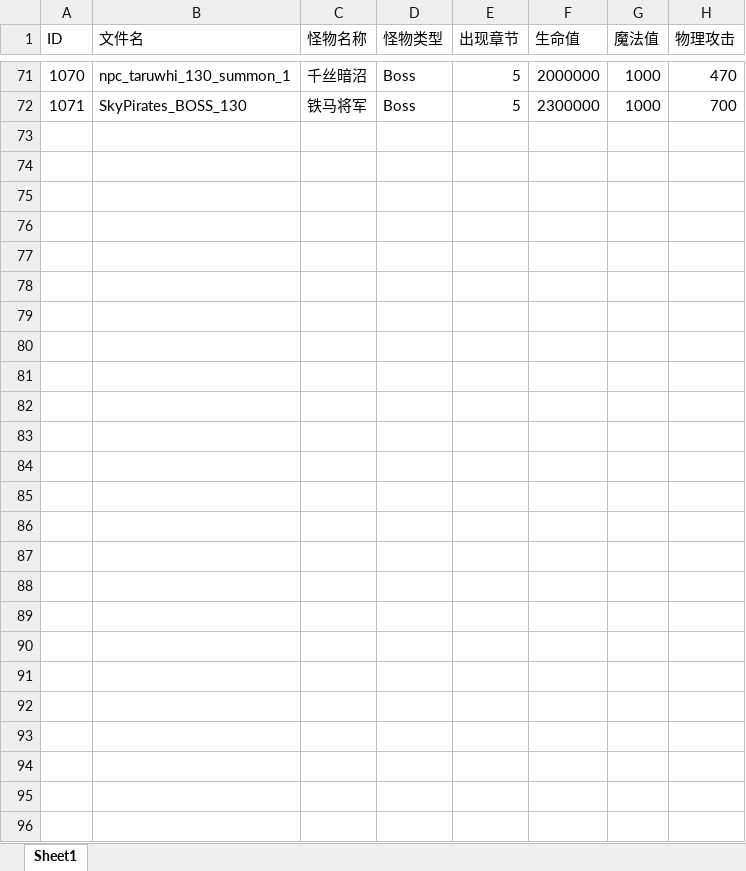
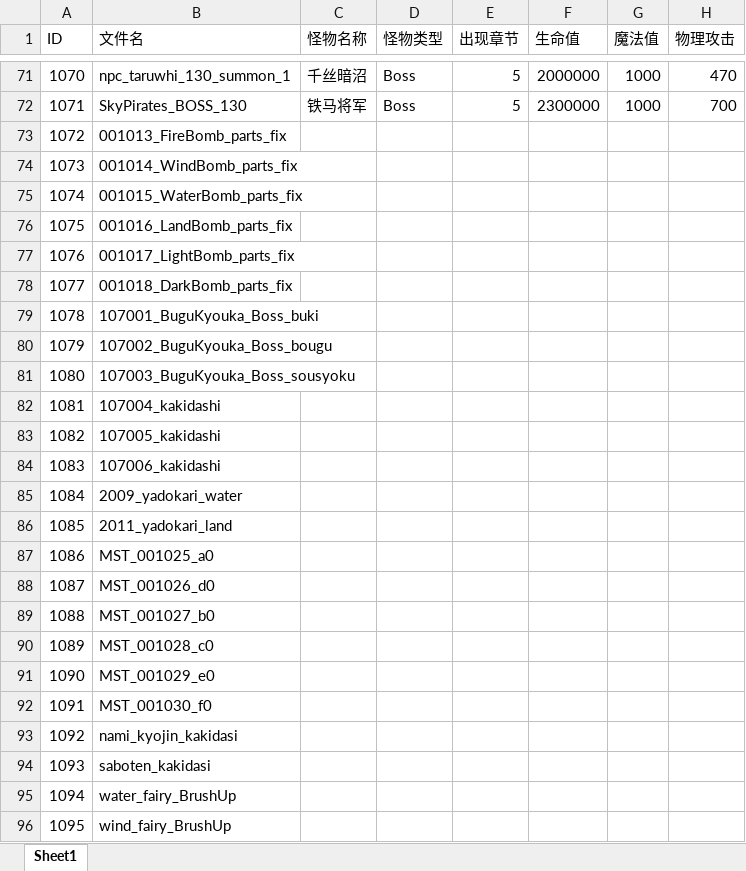
Before and after one commit to lly20000/UE4RougeLike, an Excel workbook: Excel/Monster/怪物配置.xlsx, sheet Sheet1, drawn as a sheet; only a part is shown, gaps mark what is left out; values as stored, in another font and other column widths than the file's, no borders; rows hold the shown columns only; the diff names each change by its address in the sheet, - before the commit and + after, or states it on an @@ line.

```diff
--- a/Excel/Monster/怪物配置.xlsx (sheet Sheet1)
+++ b/Excel/Monster/怪物配置.xlsx (sheet Sheet1)
+row 73: 1072 | 001013_FireBomb_parts_fix
+row 74: 1073 | 001014_WindBomb_parts_fix
+row 75: 1074 | 001015_WaterBomb_parts_fix
+row 76: 1075 | 001016_LandBomb_parts_fix
+row 77: 1076 | 001017_LightBomb_parts_fix
+row 78: 1077 | 001018_DarkBomb_parts_fix
+row 79: 1078 | 107001_BuguKyouka_Boss_buki
+row 80: 1079 | 107002_BuguKyouka_Boss_bougu
+row 81: 1080 | 107003_BuguKyouka_Boss_sousyoku
+row 82: 1081 | 107004_kakidashi
+row 83: 1082 | 107005_kakidashi
+row 84: 1083 | 107006_kakidashi
+row 85: 1084 | 2009_yadokari_water
+row 86: 1085 | 2011_yadokari_land
+row 87: 1086 | MST_001025_a0
+row 88: 1087 | MST_001026_d0
+row 89: 1088 | MST_001027_b0
+row 90: 1089 | MST_001028_c0
+row 91: 1090 | MST_001029_e0
+row 92: 1091 | MST_001030_f0
+row 93: 1092 | nami_kyojin_kakidasi
+row 94: 1093 | saboten_kakidasi
+row 95: 1094 | water_fairy_BrushUp
+row 96: 1095 | wind_fairy_BrushUp
```
Also changed, not shown: Excel/MonsterData.xlsx.
